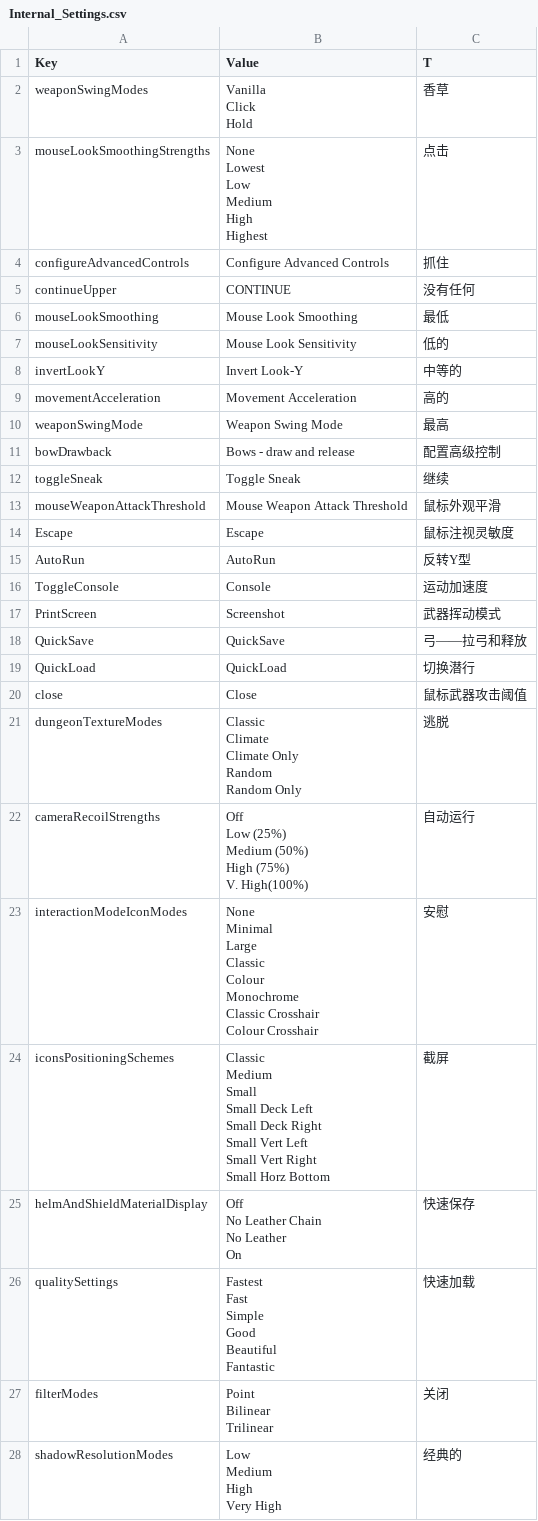
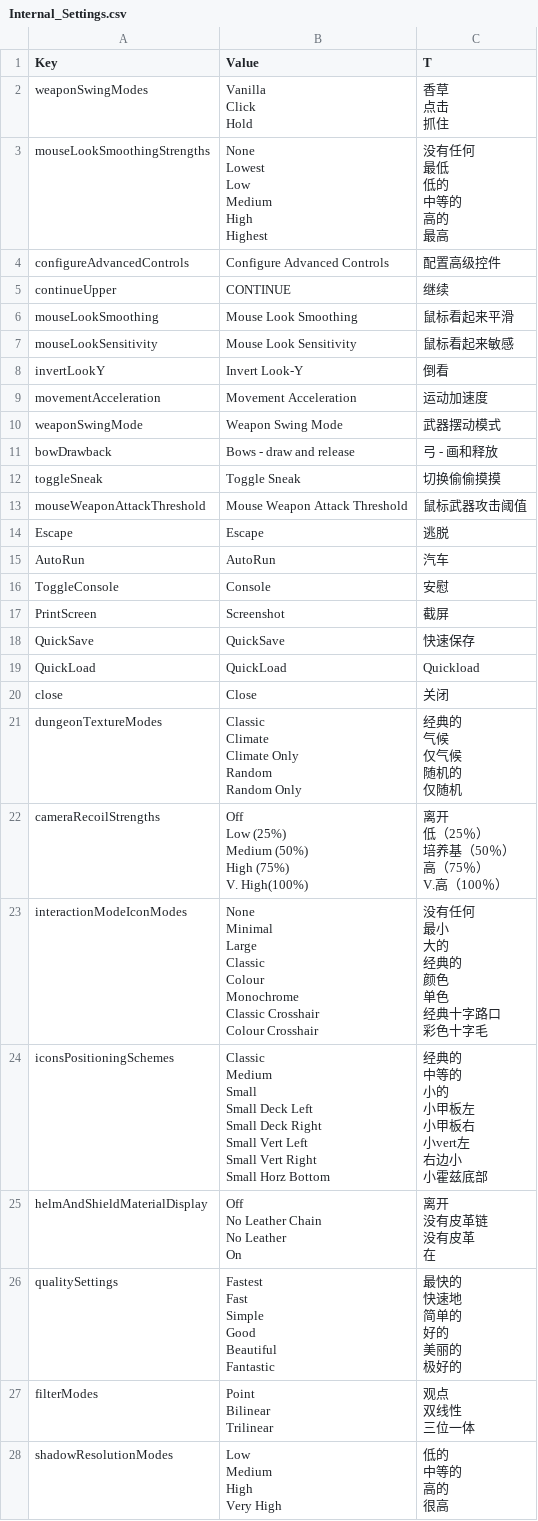
Before and after one commit to chengdh/dfu-translation-cn, a CSV file: cn/Master Localization CSV Files/Internal_Settings.csv, drawn as a sheet; only a part is shown; the diff covers the shown part only.

```diff
--- a/cn/Master Localization CSV Files/Internal_Settings.csv
+++ b/cn/Master Localization CSV Files/Internal_Settings.csv
@@ -1,70 +1,112 @@
 Key,Value,T
-weaponSwingModes,"Vanilla
-Click
-Hold",香草
-mouseLookSmoothingStrengths,"None
-Lowest
-Low
-Medium
-High
-Highest",点击
-configureAdvancedControls,Configure Advanced Controls,抓住
-continueUpper,CONTINUE,没有任何
-mouseLookSmoothing,Mouse Look Smoothing,最低
-mouseLookSensitivity,Mouse Look Sensitivity,低的
-invertLookY,Invert Look-Y,中等的
-movementAcceleration,Movement Acceleration,高的
-weaponSwingMode,Weapon Swing Mode,最高
-bowDrawback,Bows - draw and release,配置高级控制
-toggleSneak,Toggle Sneak,继续
-mouseWeaponAttackThreshold,Mouse Weapon Attack Threshold,鼠标外观平滑
-Escape,Escape,鼠标注视灵敏度
-AutoRun,AutoRun,反转Y型
-ToggleConsole,Console,运动加速度
-PrintScreen,Screenshot,武器挥动模式
-QuickSave,QuickSave,弓——拉弓和释放
-QuickLoad,QuickLoad,切换潜行
-close,Close,鼠标武器攻击阈值
-dungeonTextureModes,"Classic
-Climate
-Climate Only
-Random
-Random Only",逃脱
-cameraRecoilStrengths,"Off
-Low (25%)
-Medium (50%)
-High (75%)
-V. High(100%)",自动运行
-interactionModeIconModes,"None
-Minimal
-Large
-Classic
-Colour
-Monochrome
-Classic Crosshair
-Colour Crosshair",安慰
-iconsPositioningSchemes,"Classic
-Medium
-Small
-Small Deck Left
-Small Deck Right
-Small Vert Left
-Small Vert Right
-Small Horz Bottom",截屏
-helmAndShieldMaterialDisplay,"Off
-No Leather Chain
-No Leather
-On",快速保存
-qualitySettings,"Fastest
-Fast
-Simple
-Good
-Beautiful
-Fantastic",快速加载
-filterModes,"Point
-Bilinear
-Trilinear",关闭
-shadowResolutionModes,"Low
-Medium
-High
-Very High",经典的
+weaponSwingModes,"Vanilla
+Click
+Hold","香草
+ 点击
+ 抓住"
+mouseLookSmoothingStrengths,"None
+Lowest
+Low
+Medium
+High
+Highest","没有任何
+ 最低
+ 低的
+ 中等的
+ 高的
+ 最高"
+configureAdvancedControls,Configure Advanced Controls,配置高级控件
+continueUpper,CONTINUE,继续
+mouseLookSmoothing,Mouse Look Smoothing,鼠标看起来平滑
+mouseLookSensitivity,Mouse Look Sensitivity,鼠标看起来敏感
+invertLookY,Invert Look-Y,倒看
+movementAcceleration,Movement Acceleration,运动加速度
+weaponSwingMode,Weapon Swing Mode,武器摆动模式
+bowDrawback,Bows - draw and release,弓 - 画和释放
+toggleSneak,Toggle Sneak,切换偷偷摸摸
+mouseWeaponAttackThreshold,Mouse Weapon Attack Threshold,鼠标武器攻击阈值
+Escape,Escape,逃脱
+AutoRun,AutoRun,汽车
+ToggleConsole,Console,安慰
+PrintScreen,Screenshot,截屏
+QuickSave,QuickSave,快速保存
+QuickLoad,QuickLoad,Quickload
+close,Close,关闭
+dungeonTextureModes,"Classic
+Climate
+Climate Only
+Random
+Random Only","经典的
+ 气候
+ 仅气候
+ 随机的
+ 仅随机"
+cameraRecoilStrengths,"Off
+Low (25%)
+Medium (50%)
+High (75%)
+V. High(100%)","离开
+ 低（25％）
+ 培养基（50％）
+ 高（75％）
+ V.高（100％）"
+interactionModeIconModes,"None
+Minimal
+Large
+Classic
+Colour
+Monochrome
+Classic Crosshair
+Colour Crosshair","没有任何
+ 最小
+ 大的
+ 经典的
+ 颜色
+ 单色
+ 经典十字路口
+ 彩色十字毛"
+iconsPositioningSchemes,"Classic
+Medium
+Small
+Small Deck Left
+Small Deck Right
+Small Vert Left
+Small Vert Right
+Small Horz Bottom","经典的
+ 中等的
+ 小的
+ 小甲板左
+ 小甲板右
+ 小vert左
+ 右边小
+ 小霍兹底部"
+helmAndShieldMaterialDisplay,"Off
+No Leather Chain
+No Leather
+On","离开
+ 没有皮革链
+ 没有皮革
+ 在"
+qualitySettings,"Fastest
+Fast
+Simple
+Good
+Beautiful
+Fantastic","最快的
+ 快速地
+ 简单的
+ 好的
+ 美丽的
+ 极好的"
+filterModes,"Point
+Bilinear
+Trilinear","观点
+ 双线性
+ 三位一体"
+shadowResolutionModes,"Low
+Medium
+High
+Very High","低的
+ 中等的
+ 高的
+ 很高"
```
Also changed, not shown: 5 edited cells elsewhere in this file, cn/Master Localization CSV Files/Example_MageLight.csv, cn/Master Localization CSV Files/Internal_Factions.csv, 15 other files.
